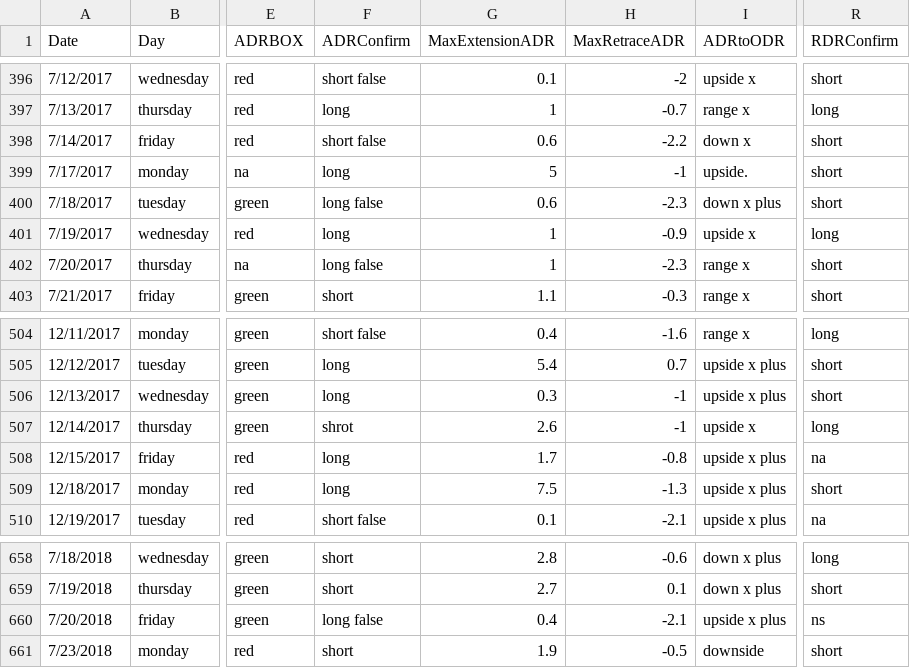
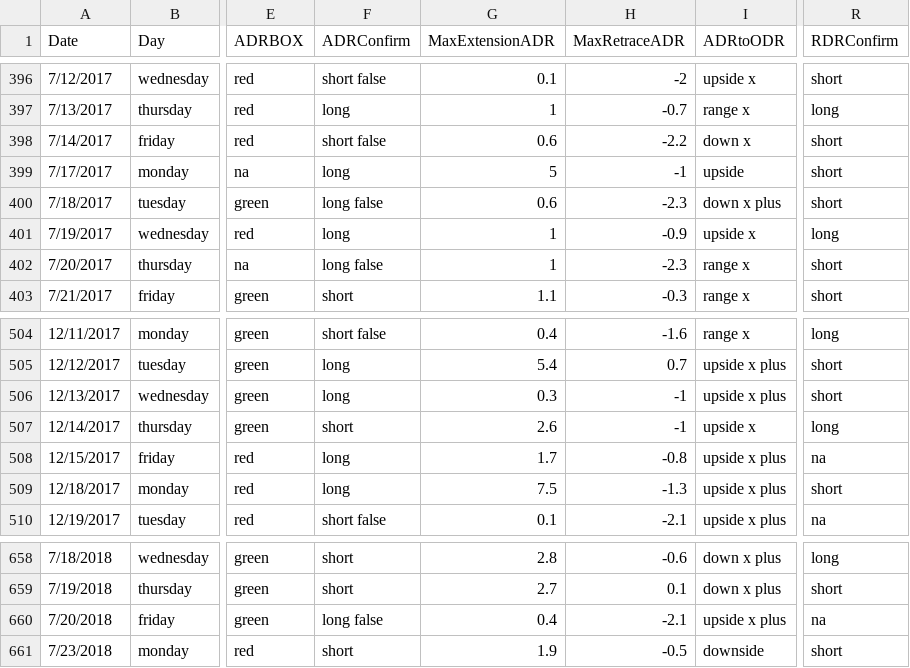
Before and after one commit to loop16/models, a CSV file: CLdata.csv, drawn as a sheet; only a part is shown, gaps mark what is left out; the diff names each change by its address in the sheet, - before the commit and + after, or states it on an @@ line.

Commit message:
Add files via upload

```diff
--- a/CLdata.csv
+++ b/CLdata.csv
-I399 (ADRtoODR): upside.
+I399 (ADRtoODR): upside
-F507 (ADRConfirm): shrot
+F507 (ADRConfirm): short
-R660 (RDRConfirm): ns
+R660 (RDRConfirm): na
```
